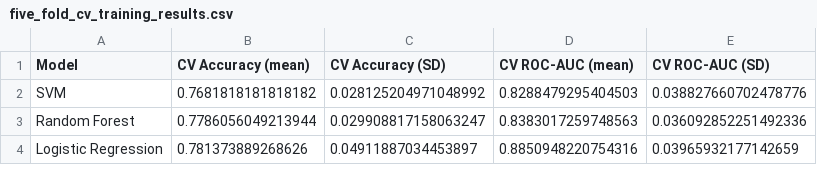
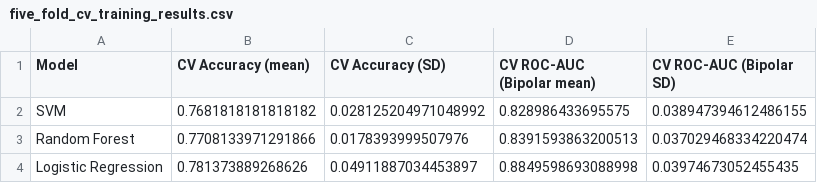
Before and after one commit to AVVAVAISHNAVI/bipolar-molecular-pattern-dashboard, a CSV file: five_fold_cv_training_results.csv, drawn as a sheet.

Commit message:
Optimize dashboard startup and add preprocessed dataset

```diff
--- a/five_fold_cv_training_results.csv
+++ b/five_fold_cv_training_results.csv
@@ -1,4 +1,4 @@
-Model,CV Accuracy (mean),CV Accuracy (SD),CV ROC-AUC (mean),CV ROC-AUC (SD)
-SVM,0.7681818181818182,0.028125204971048992,0.8288479295404503,0.038827660702478776
-Random Forest,0.7786056049213944,0.029908817158063247,0.8383017259748563,0.036092852251492336
-Logistic Regression,0.781373889268626,0.04911887034453897,0.8850948220754316,0.03965932177142659
+Model,CV Accuracy (mean),CV Accuracy (SD),CV ROC-AUC (Bipolar mean),CV ROC-AUC (Bipolar SD)
+SVM,0.7681818181818182,0.028125204971048992,0.828986433695575,0.038947394612486155
+Random Forest,0.7708133971291866,0.0178393999507976,0.8391593863200513,0.037029468334220474
+Logistic Regression,0.781373889268626,0.04911887034453897,0.8849598693088998,0.03974673052455435
```
Also changed, not shown: 5 other files.
